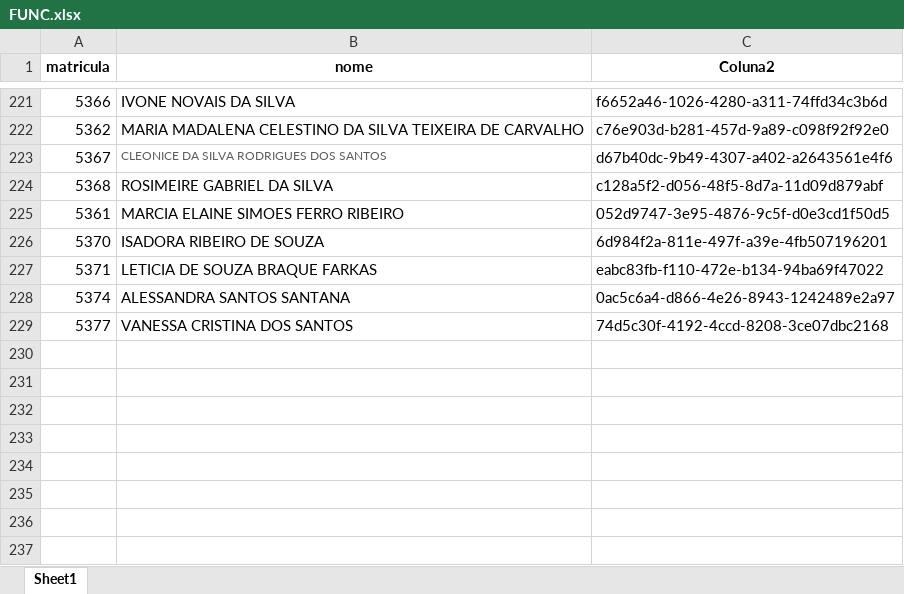
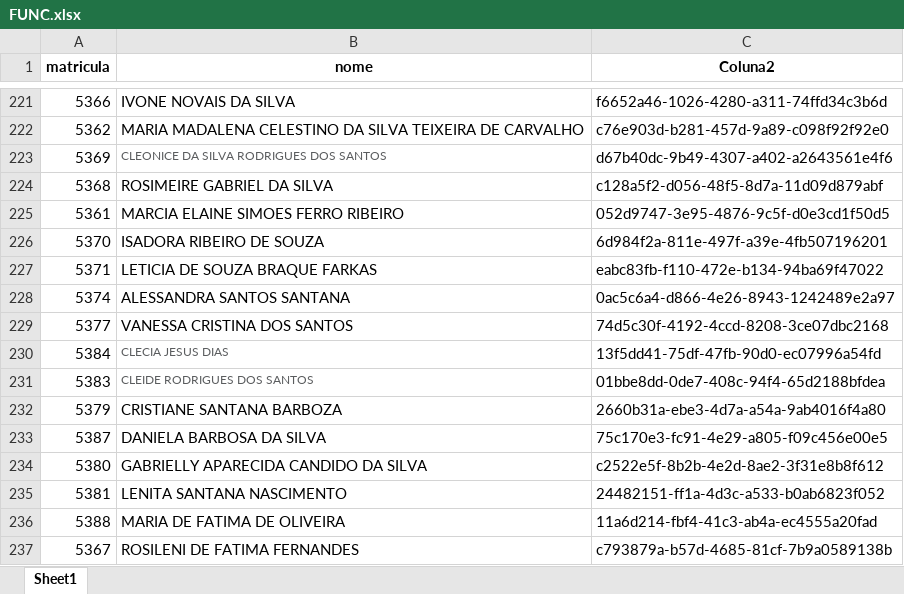
Before and after one commit to benediti/Enviar-Rateio-25, an Excel workbook: projeto/FUNC.xlsx, sheet Sheet1, drawn as a sheet; only a part is shown, gaps mark what is left out; values as stored, in another font and other column widths than the file's, no borders; conditional formats not drawn; the diff names each change by its address in the sheet, - before the commit and + after, or states it on an @@ line.

Commit message:
Add files via upload

```diff
--- a/projeto/FUNC.xlsx (sheet Sheet1)
+++ b/projeto/FUNC.xlsx (sheet Sheet1)
-A223 (matricula): 5367
+A223 (matricula): 5369
+row 230: 5384 | CLECIA JESUS DIAS | 13f5dd41-75df-47fb-90d0-ec07996a54fd
+row 231: 5383 | CLEIDE RODRIGUES DOS SANTOS | 01bbe8dd-0de7-408c-94f4-65d2188bfdea
+row 232: 5379 | CRISTIANE SANTANA BARBOZA | 2660b31a-ebe3-4d7a-a54a-9ab4016f4a80
+row 233: 5387 | DANIELA BARBOSA DA SILVA | 75c170e3-fc91-4e29-a805-f09c456e00e5
+row 234: 5380 | GABRIELLY APARECIDA CANDIDO DA SILVA | c2522e5f-8b2b-4e2d-8ae2-3f31e8b8f612
+row 235: 5381 | LENITA SANTANA NASCIMENTO | 24482151-ff1a-4d3c-a533-b0ab6823f052
+row 236: 5388 | MARIA DE FATIMA DE OLIVEIRA | 11a6d214-fbf4-41c3-ab4a-ec4555a20fad
+row 237: 5367 | ROSILENI DE FATIMA FERNANDES | c793879a-b57d-4685-81cf-7b9a0589138b
```
